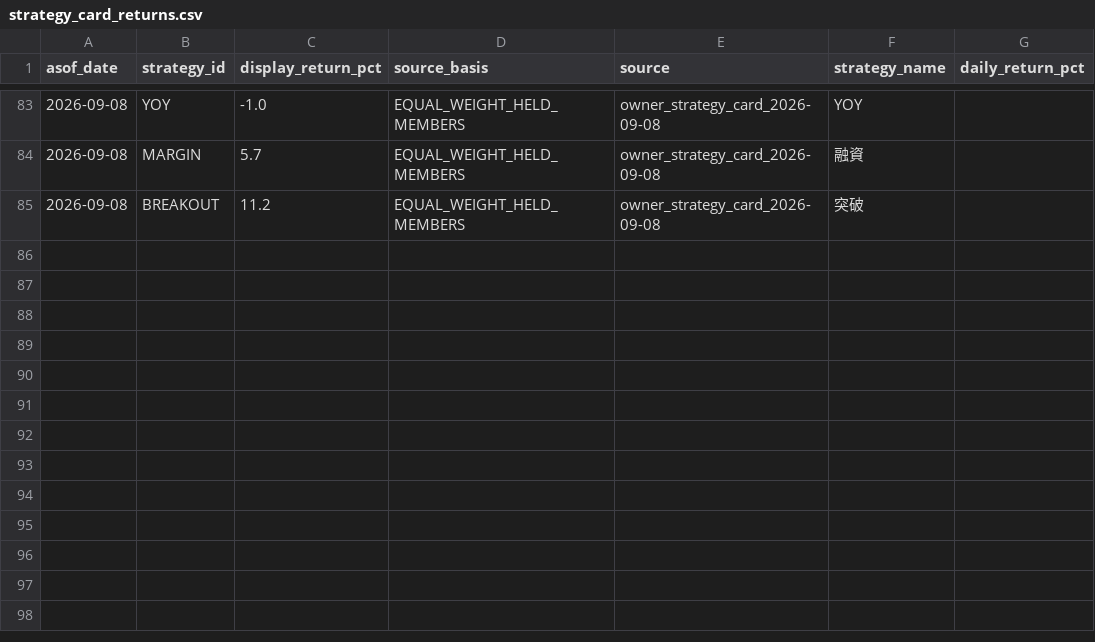
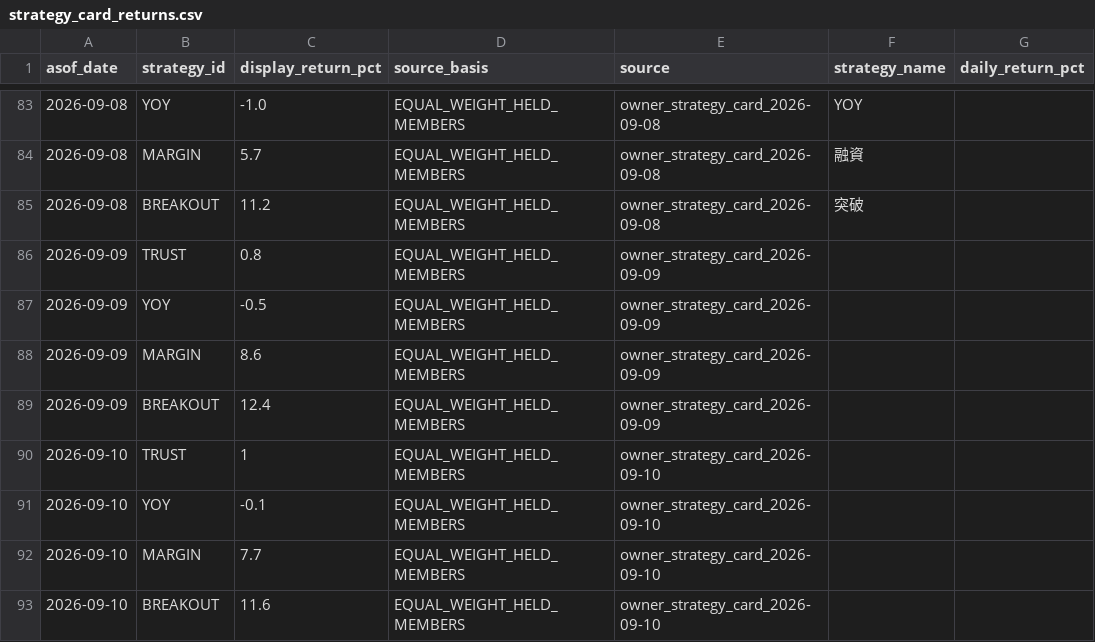
Before and after one commit to wegoliao/performance-accumulation-dashboard, a CSV file: inputs/strategy_card_returns.csv, drawn as a sheet; only a part is shown, gaps mark what is left out; the diff names each change by its address in the sheet, - before the commit and + after, or states it on an @@ line.

```diff
--- a/inputs/strategy_card_returns.csv
+++ b/inputs/strategy_card_returns.csv
+row 86: 2026-09-09 | TRUST | 0.8 | EQUAL_WEIGHT_HELD_MEMBERS | owner_strategy_card_2026-09-09
+row 87: 2026-09-09 | YOY | -0.5 | EQUAL_WEIGHT_HELD_MEMBERS | owner_strategy_card_2026-09-09
+row 88: 2026-09-09 | MARGIN | 8.6 | EQUAL_WEIGHT_HELD_MEMBERS | owner_strategy_card_2026-09-09
+row 89: 2026-09-09 | BREAKOUT | 12.4 | EQUAL_WEIGHT_HELD_MEMBERS | owner_strategy_card_2026-09-09
+row 90: 2026-09-10 | TRUST | 1 | EQUAL_WEIGHT_HELD_MEMBERS | owner_strategy_card_2026-09-10
+row 91: 2026-09-10 | YOY | -0.1 | EQUAL_WEIGHT_HELD_MEMBERS | owner_strategy_card_2026-09-10
+row 92: 2026-09-10 | MARGIN | 7.7 | EQUAL_WEIGHT_HELD_MEMBERS | owner_strategy_card_2026-09-10
+row 93: 2026-09-10 | BREAKOUT | 11.6 | EQUAL_WEIGHT_HELD_MEMBERS | owner_strategy_card_2026-09-10
```
Also changed, not shown: inputs/latest_strategy_signals.csv, 8 other files.
